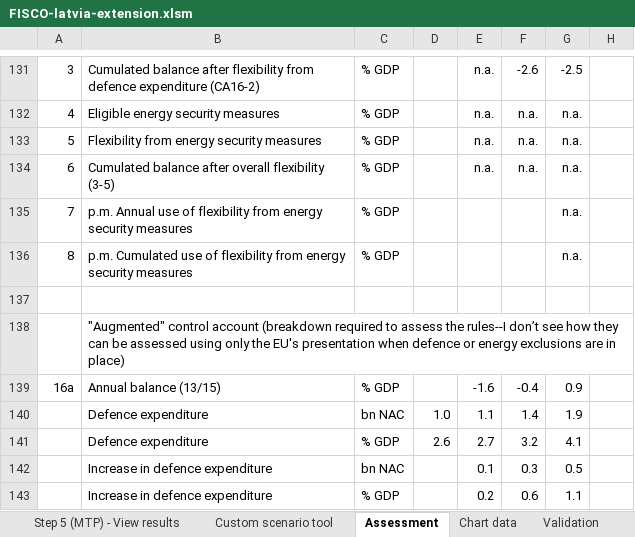
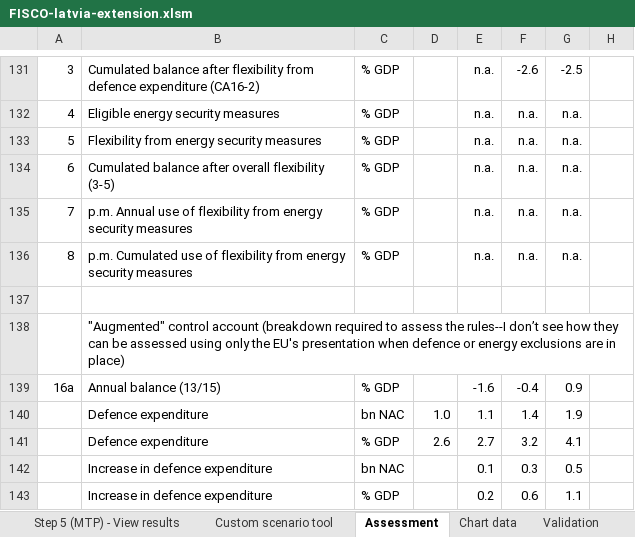
Before and after one commit to GitScotty/fisco-site, an Excel workbook: src/assets/downloads/FISCO-latvia-extension.xlsm, sheet Assessment, drawn as a sheet; only a part is shown, gaps mark what is left out; values as stored, in another font and other column widths than the file's, no borders; conditional formats not drawn; the diff names each change by its address in the sheet, - before the commit and + after, or states it on an @@ line.

Commit message:
na

```diff
--- a/src/assets/downloads/FISCO-latvia-extension.xlsm (sheet Assessment)
+++ b/src/assets/downloads/FISCO-latvia-extension.xlsm (sheet Assessment)
-E135:E136: (empty)
+E135:E136: n.a.
-F135:F136: (empty)
+F135:F136: n.a.
```
Also changed, not shown: sheet Step 4 (IMPL) - View results.
